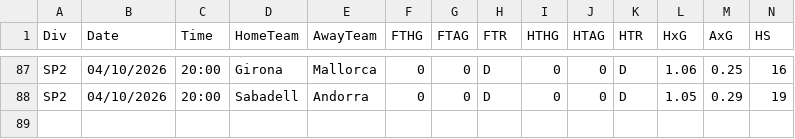
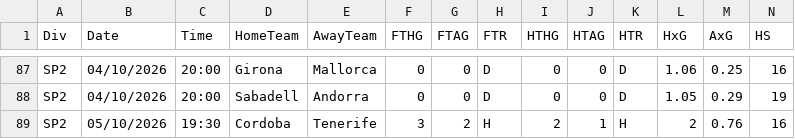
Before and after one commit to mesutdokumaci1/iddaa-veri, a CSV file: data/2627/SP2.csv, drawn as a sheet; only a part is shown, gaps mark what is left out; rows hold the shown columns only; the diff names each change by its address in the sheet, - before the commit and + after, or states it on an @@ line.

```diff
--- a/data/2627/SP2.csv
+++ b/data/2627/SP2.csv
+row 89: SP2 | 05/10/2026 | 19:30 | Cordoba | Tenerife | 3 | 2 | H | 2 | 1 | H | 2 | 0.76 | 16
```
Also changed, not shown: data/new/ARG.csv, data/new/BRA.csv, 2 other files.
